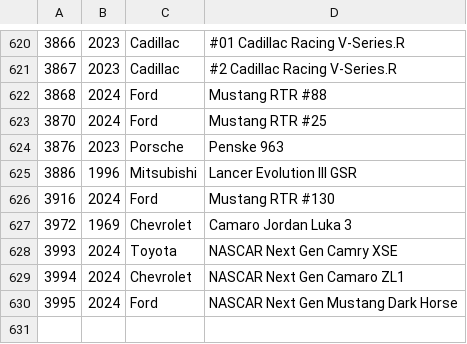
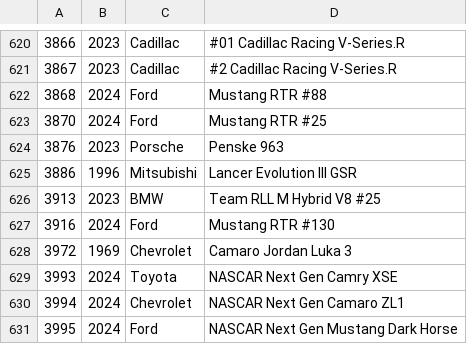
Before and after one commit to bluemanos/forza-motorsport-car-track-ordinal, a CSV file: fm8/cars.csv, drawn as a sheet; only a part is shown, gaps mark what is left out; the diff names each change by its address in the sheet, - before the commit and + after, or states it on an @@ line.

Commit message:
BMW Team RLL M Hybrid V8

```diff
--- a/fm8/cars.csv
+++ b/fm8/cars.csv
+row 626: 3913 | 2023 | BMW | Team RLL M Hybrid V8 #25
```
Also changed, not shown: 2 other files.
